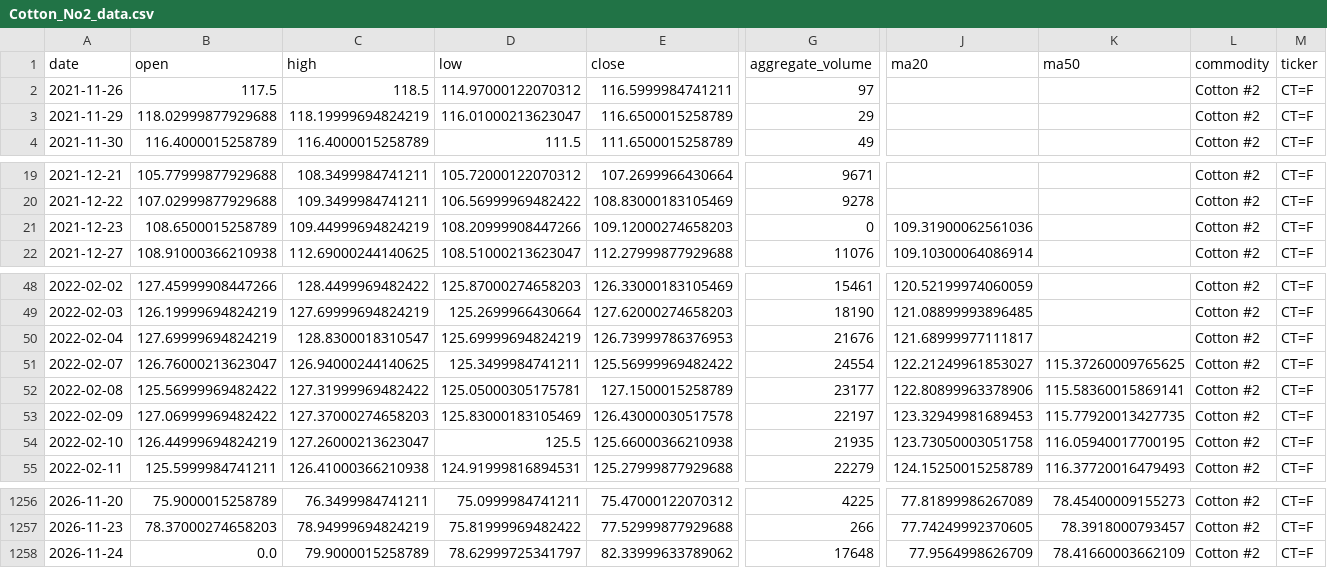
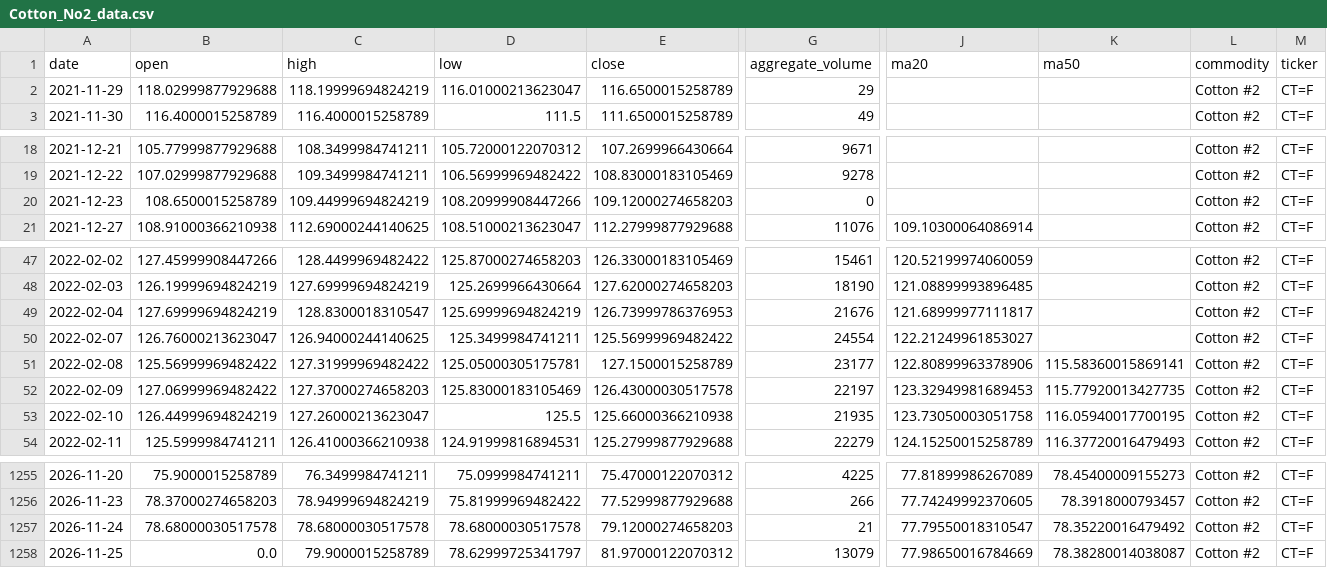
Before and after one commit to jjch1986/price-chart-site, a CSV file: data/Cotton_No2_data.csv, drawn as a sheet; only a part is shown, gaps mark what is left out; removed rows and columns are numbered as before the commit, all else as after; rows hold the shown columns only; the diff names each change by its address in the sheet, - before the commit and + after, or states it on an @@ line.

```diff
--- a/data/Cotton_No2_data.csv
+++ b/data/Cotton_No2_data.csv
-row 2: 2021-11-26 | 117.5 | 118.5 | 114.97000122070312 | 116.5999984741211 | 97 |  |  | Cotton #2 | CT=F
-J20 (ma20): 109.31900062561036
+J20 (ma20): (empty)
-K50 (ma50): 115.37260009765625
+K50 (ma50): (empty)
-B1257 (open): 0.0
+B1257 (open): 78.68000030517578
-C1257 (high): 79.9000015258789
+C1257 (high): 78.68000030517578
-D1257 (low): 78.62999725341797
+D1257 (low): 78.68000030517578
-E1257 (close): 82.33999633789062
+E1257 (close): 79.12000274658203
-G1257 (aggregate_volume): 17648
+G1257 (aggregate_volume): 21
-J1257 (ma20): 77.9564998626709
+J1257 (ma20): 77.79550018310547
-K1257 (ma50): 78.41660003662109
+K1257 (ma50): 78.35220016479492
+row 1258: 2026-11-25 | 0.0 | 79.9000015258789 | 78.62999725341797 | 81.97000122070312 | 13079 | 77.98650016784669 | 78.38280014038087 | Cotton #2 | CT=F
```
Also changed, not shown: data/FeederCattle_data.csv, data/HSCEI_data.csv, 21 other files.
